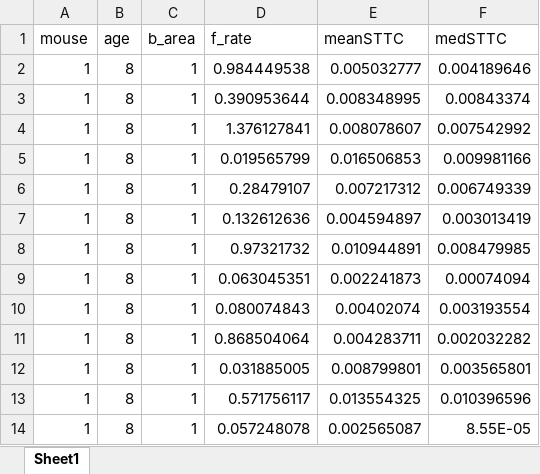
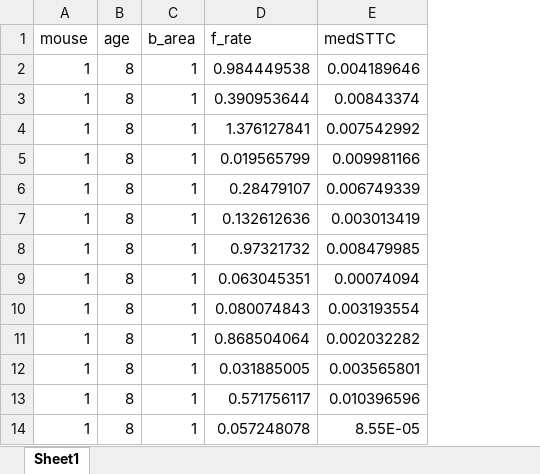
Before and after one commit to mchini/Chini_et_al_Preconfigured, an Excel workbook: stats/Figure1/df_firing.xlsx, sheet Sheet1, drawn as a sheet; only a part is shown; values as stored, in another font and other column widths than the file's, no borders; the diff names each change by its address in the sheet, - before the commit and + after, or states it on an @@ line.

Commit message:
stats1

```diff
--- a/stats/Figure1/df_firing.xlsx (sheet Sheet1)
+++ b/stats/Figure1/df_firing.xlsx (sheet Sheet1)
-column E (meanSTTC), rows 2-14: 0.005032777 | 0.008348995 | 0.008078607 | 0.016506853 | 0.007217312 | 0.004594897 | 0.010944891 | 0.002241873 | 0.00402074 | 0.004283711 | 0.008799801 | 0.013554325 | 0.002565087
```
Also changed, not shown: 10 other files.
